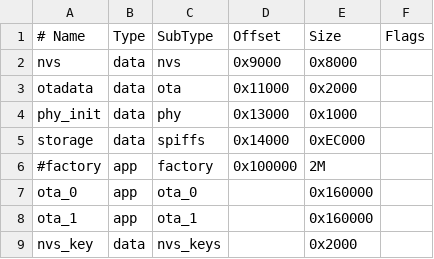
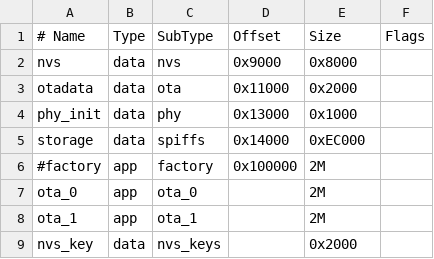
Before and after one commit to chinhnguyenquang/ESP-IDF-CPP, a CSV file: partition.csv, drawn as a sheet.

```diff
--- a/partition.csv
+++ b/partition.csv
@@ -6,4 +6,4 @@ storage, data, spiffs, 0x14000, 0xEC000,
 #factory, app, factory, 0x100000, 2M,
-ota_0, app, ota_0, , 0x160000  ,
-ota_1, app, ota_1, , 0x160000  ,
+ota_0, app, ota_0, , 2M  ,
+ota_1, app, ota_1, , 2M  ,
 nvs_key, data, nvs_keys, , 0x2000,
```
Also changed, not shown: 15 other files.
